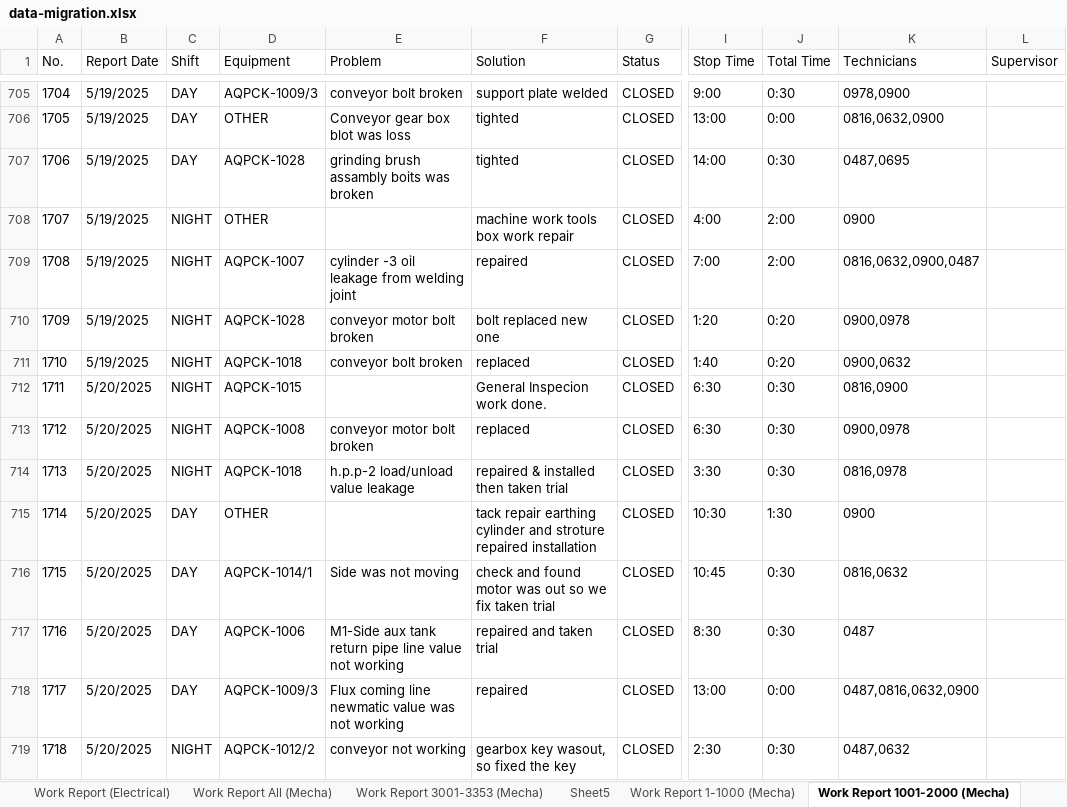
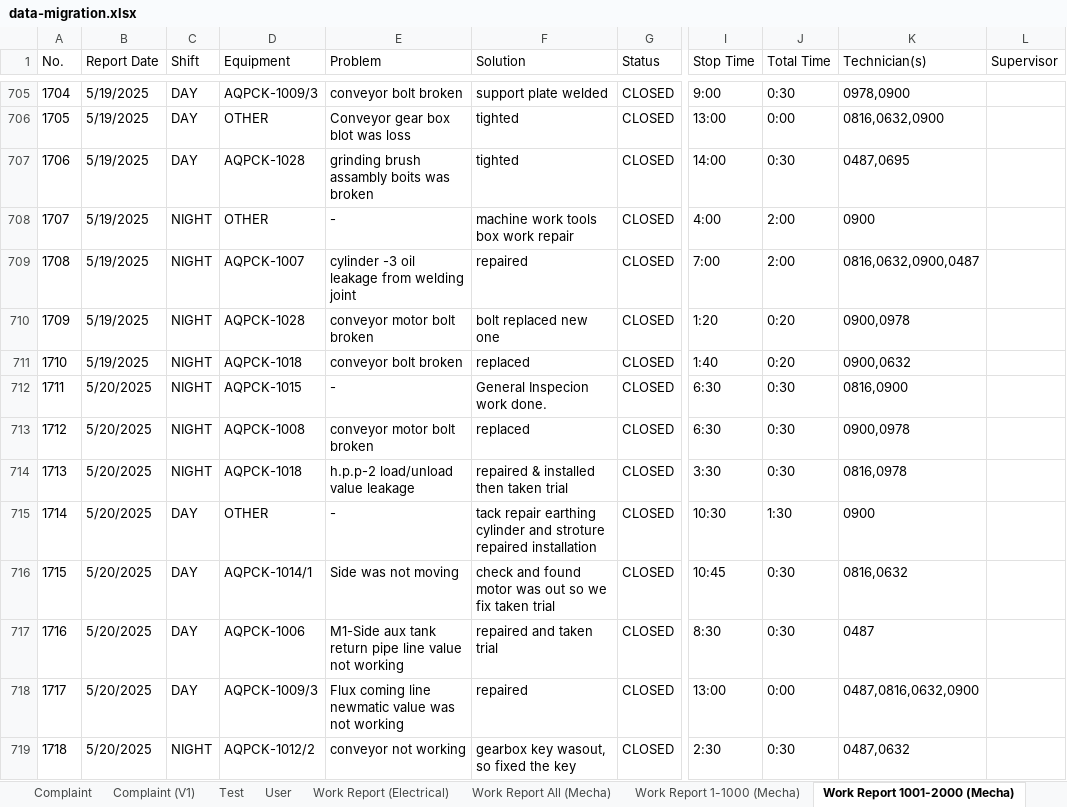
Before and after one commit to kunkoder/Cor1, an Excel workbook: data-migration.xlsx, sheet Work Report 1001-2000 (Mecha), drawn as a sheet; only a part is shown, gaps mark what is left out; values as stored, in another font and other column widths than the file's, no borders; the diff covers the shown part only; the diff names each change by its address in the sheet, - before the commit and + after, or states it on an @@ line.

```diff
--- a/data-migration.xlsx (sheet Work Report 1001-2000 (Mecha))
+++ b/data-migration.xlsx (sheet Work Report 1001-2000 (Mecha))
+sheet tab: Test
+sheet tab: User
-K1: Technicians
+K1: Technician(s)
-E708 (Problem): (empty)
+E708 (Problem): -
-E712 (Problem): (empty)
+E712 (Problem): -
-E715 (Problem): (empty)
+E715 (Problem): -
```
Also changed, not shown: 79 edited cells elsewhere in this sheet, sheet Work Report All (Mecha), sheet Work Report (Electrical), sheet Complaint (V1), sheet Work Report 3001-3353 (Mecha), sheet Work Report 2001-3000 (Mecha), sheet Work Report 1-1000 (Mecha), 2 more sheets, other sheet tabs, 13 other files.
